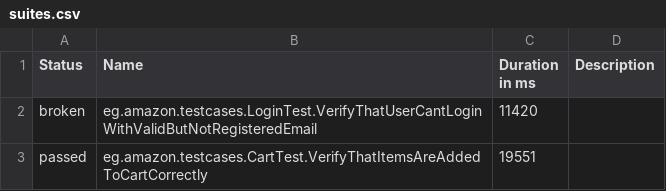
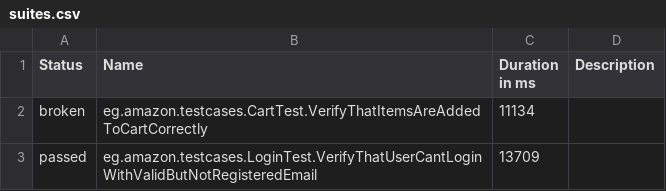
Before and after one commit to MohamedY-Selim/TGTask, a CSV file: data/suites.csv, drawn as a sheet.

```diff
--- a/data/suites.csv
+++ b/data/suites.csv
@@ -1,3 +1,3 @@
 "Status","Name","Duration in ms","Description"
-"broken","eg.amazon.testcases.LoginTest.VerifyThatUserCantLoginWithValidButNotRegisteredEmail","11420",""
-"passed","eg.amazon.testcases.CartTest.VerifyThatItemsAreAddedToCartCorrectly","19551",""
+"broken","eg.amazon.testcases.CartTest.VerifyThatItemsAreAddedToCartCorrectly","11134",""
+"passed","eg.amazon.testcases.LoginTest.VerifyThatUserCantLoginWithValidButNotRegisteredEmail","13709",""
```
Also changed, not shown: 24 other files.
